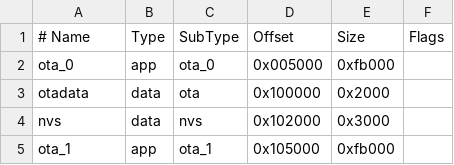
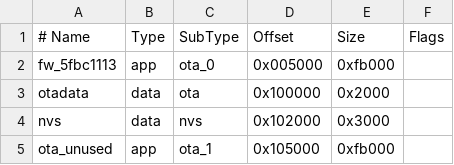
Before and after one commit to gsimon75/esp8266_gps_unit, a CSV file: partitions.csv, drawn as a sheet; the diff names each change by its address in the sheet, - before the commit and + after, or states it on an @@ line.

```diff
--- a/partitions.csv
+++ b/partitions.csv
-A2 (# Name): ota_0
+A2 (# Name): fw_5fbc1113
-A5 (# Name): ota_1
+A5 (# Name): ota_unused
```
Also changed, not shown: 1 other file.
